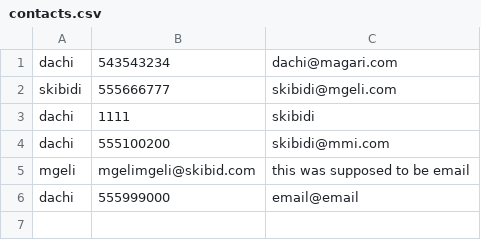
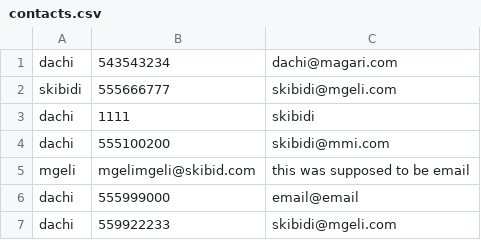
Before and after one commit to Dachacho/nodejs-projects, a CSV file: csv_app/contacts.csv, drawn as a sheet; the diff names each change by its address in the sheet, - before the commit and + after, or states it on an @@ line.

```diff
--- a/csv_app/contacts.csv
+++ b/csv_app/contacts.csv
+row 7: dachi | 559922233 | skibidi@mgeli.com
```
Also changed, not shown: 1 other file.
